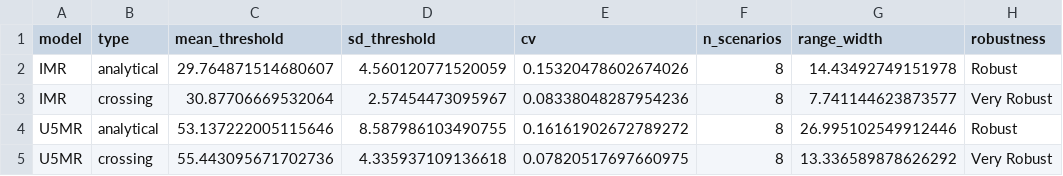
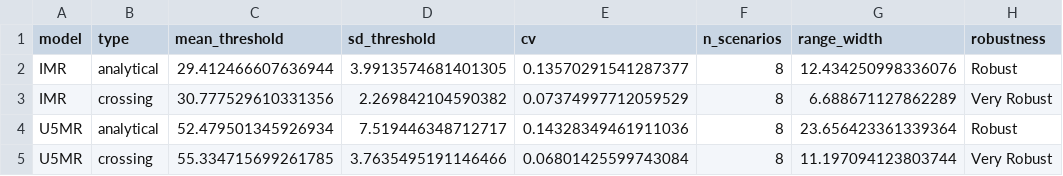
Before and after one commit to IDM-Wmsemburi/reach-cessation-analysis, a CSV file: results/threshold_robustness.csv, drawn as a sheet.

```diff
--- a/results/threshold_robustness.csv
+++ b/results/threshold_robustness.csv
@@ -1,5 +1,5 @@
 model,type,mean_threshold,sd_threshold,cv,n_scenarios,range_width,robustness
-IMR,analytical,29.764871514680607,4.560120771520059,0.15320478602674026,8,14.43492749151978,Robust
-IMR,crossing,30.87706669532064,2.57454473095967,0.08338048287954236,8,7.741144623873577,Very Robust
-U5MR,analytical,53.137222005115646,8.587986103490755,0.16161902672789272,8,26.995102549912446,Robust
-U5MR,crossing,55.443095671702736,4.335937109136618,0.07820517697660975,8,13.336589878626292,Very Robust
+IMR,analytical,29.412466607636944,3.9913574681401305,0.13570291541287377,8,12.434250998336076,Robust
+IMR,crossing,30.777529610331356,2.269842104590382,0.07374997712059529,8,6.688671127862289,Very Robust
+U5MR,analytical,52.479501345926934,7.519446348712717,0.14328349461911036,8,23.656423361339364,Robust
+U5MR,crossing,55.334715699261785,3.7635495191146466,0.06801425599743084,8,11.197094123803744,Very Robust
```
Also changed, not shown: results/all_threshold_results.csv, results/analytical_thresholds_enhanced.csv, 11 other files.
